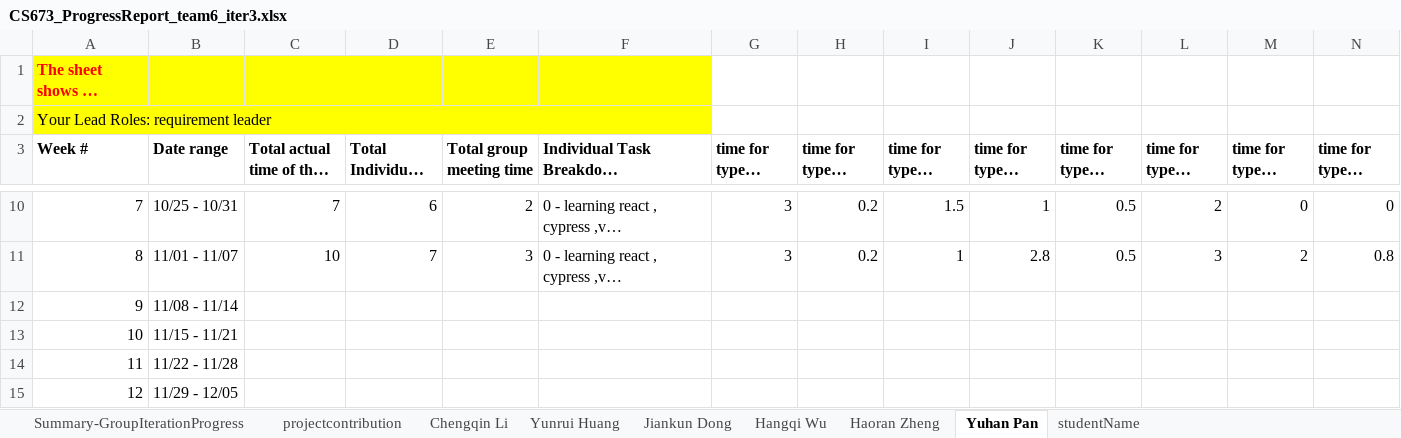
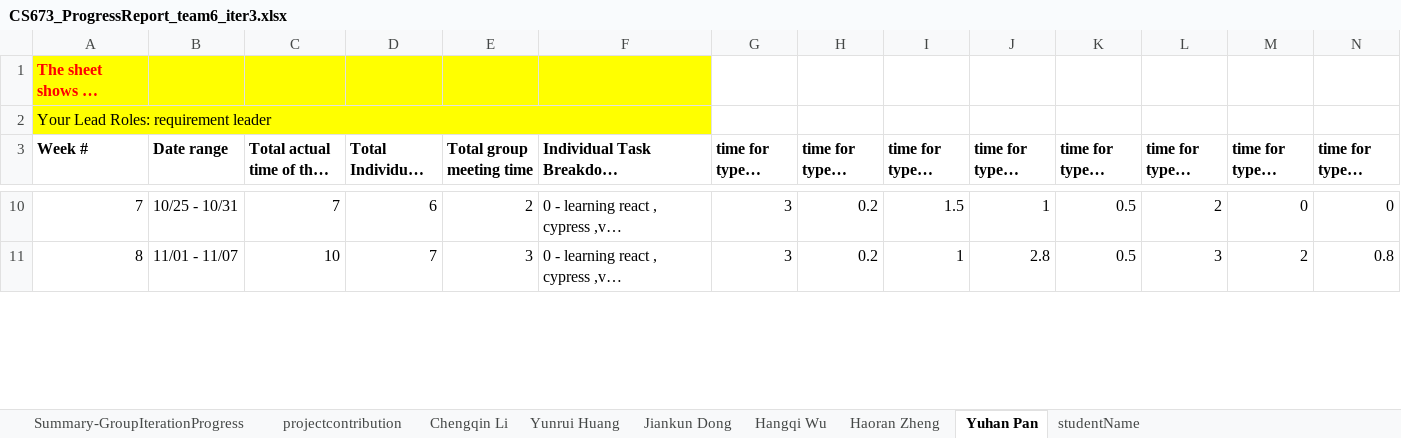
Before and after one commit to BUMETCS673/seprojects-cs673a2f24_team6, an Excel workbook: doc/Iteration3/CS673_ProgressReport_team6_iter3.xlsx, sheet Yuhan Pan, drawn as a sheet; only a part is shown, gaps mark what is left out; long unchanged cells end in …; values as stored, in another font and other column widths than the file's, no borders; charts and pictures not drawn; removed rows and columns are numbered as before the commit, all else as after; rows hold the shown columns only; the diff covers the shown part only; the diff names each change by its address in the sheet, - before the commit and + after, or states it on an @@ line.

```diff
--- a/doc/Iteration3/CS673_ProgressReport_team6_iter3.xlsx (sheet Yuhan Pan)
+++ b/doc/Iteration3/CS673_ProgressReport_team6_iter3.xlsx (sheet Yuhan Pan)
-row 12: 9 | 11/08 - 11/14
-row 13: 10 | 11/15 - 11/21
-row 14: 11 | 11/22 - 11/28
-row 15: 12 | 11/29 - 12/05
```
Also changed, not shown: 12 added rows elsewhere in this sheet, 1 other file.
